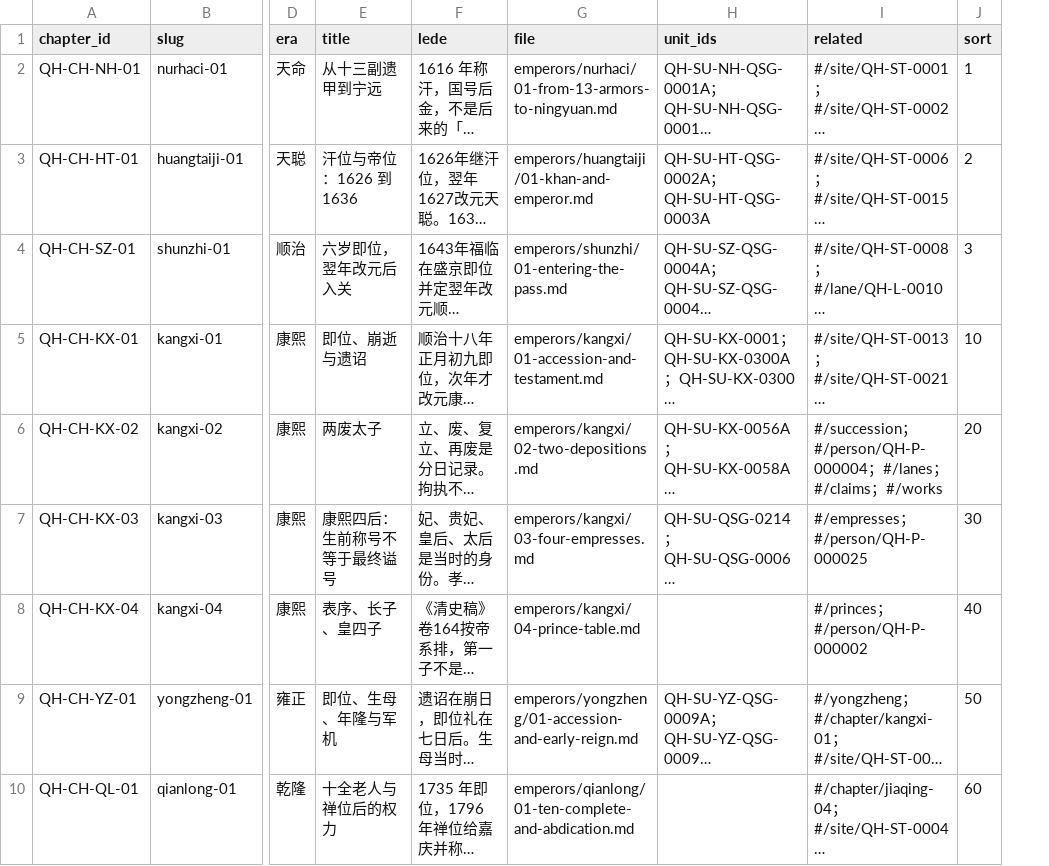
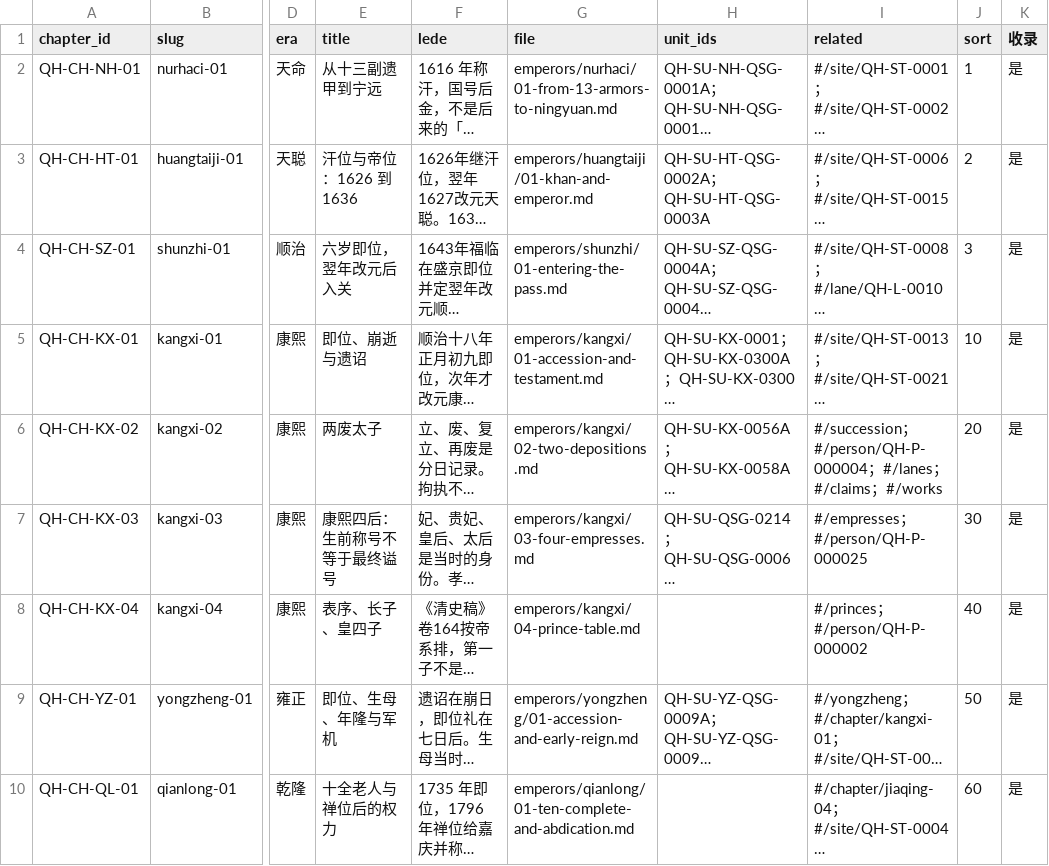
Before and after one commit to zonglinxie-cyber/qing-history-evidence-base, a CSV file: data/chapters.csv, drawn as a sheet; only a part is shown, gaps mark what is left out; long unchanged cells end in …; the diff names each change by its address in the sheet, - before the commit and + after, or states it on an @@ line.

Commit message:
收录与证据等级解耦：康雍全章加各朝代表章进 sitemap
chapters.csv 新增「收录」列，robots 与 sitemap 只读这一列。草稿横幅仍按 E1 闭环判断。当前放行 30 章，其余文献索引与年表保持 noindex。

```diff
--- a/data/chapters.csv
+++ b/data/chapters.csv
+column K (收录), rows 2-10: all 是
```
Also changed, not shown: data/data-manifest.csv, 9 other files.
